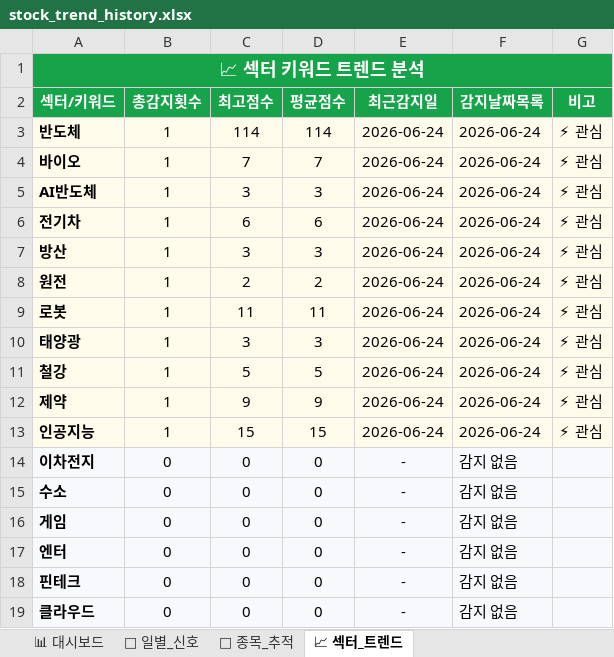
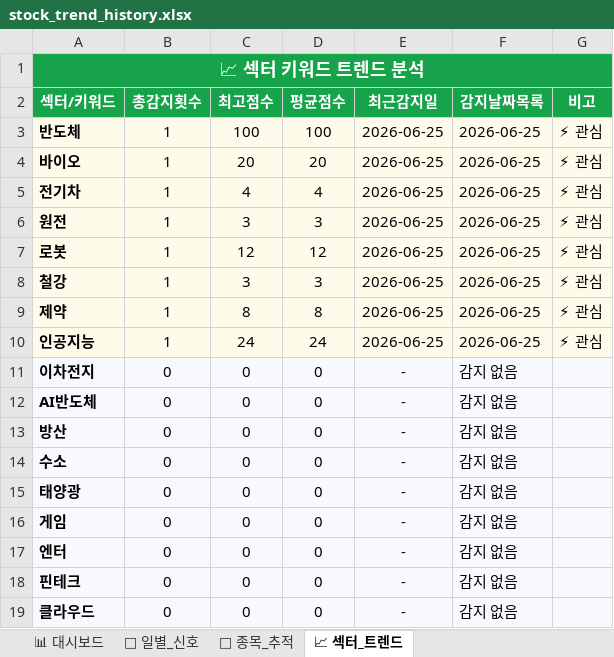
Before and after one commit to makitjung/stock-platform, an Excel workbook: trend/stock_trend_history.xlsx, sheet 📈 섹터_트렌드, drawn as a sheet; only a part is shown; values as stored, in another font and other column widths than the file's, no borders; removed rows and columns are numbered as before the commit, all else as after; the diff names each change by its address in the sheet, - before the commit and + after, or states it on an @@ line.

```diff
--- a/trend/stock_trend_history.xlsx (sheet 📈 섹터_트렌드)
+++ b/trend/stock_trend_history.xlsx (sheet 📈 섹터_트렌드)
-C3 (최고점수): 114
+C3 (최고점수): 100
-D3 (평균점수): 114
+D3 (평균점수): 100
-E3:E4 (최근감지일): 2026-06-24
+E3:E4 (최근감지일): 2026-06-25
-F3:F4 (감지날짜목록): 2026-06-24
+F3:F4 (감지날짜목록): 2026-06-25
-C4 (최고점수): 7
+C4 (최고점수): 20
-D4 (평균점수): 7
+D4 (평균점수): 20
-row 5: AI반도체 | 1 | 3 | 3 | 2026-06-24 | 2026-06-24 | ⚡ 관심
-C5 (최고점수): 6
+C5 (최고점수): 4
-D5 (평균점수): 6
+D5 (평균점수): 4
-E5 (최근감지일): 2026-06-24
+E5 (최근감지일): 2026-06-25
-F5 (감지날짜목록): 2026-06-24
+F5 (감지날짜목록): 2026-06-25
-row 7: 방산 | 1 | 3 | 3 | 2026-06-24 | 2026-06-24 | ⚡ 관심
-C6 (최고점수): 2
+C6 (최고점수): 3
-D6 (평균점수): 2
+D6 (평균점수): 3
-E6:E7 (최근감지일): 2026-06-24
+E6:E7 (최근감지일): 2026-06-25
-F6:F7 (감지날짜목록): 2026-06-24
+F6:F7 (감지날짜목록): 2026-06-25
-C7 (최고점수): 11
+C7 (최고점수): 12
-D7 (평균점수): 11
+D7 (평균점수): 12
-row 10: 태양광 | 1 | 3 | 3 | 2026-06-24 | 2026-06-24 | ⚡ 관심
-C8 (최고점수): 5
+C8 (최고점수): 3
-D8 (평균점수): 5
+D8 (평균점수): 3
-E8:E10 (최근감지일): 2026-06-24
+E8:E10 (최근감지일): 2026-06-25
-F8:F10 (감지날짜목록): 2026-06-24
+F8:F10 (감지날짜목록): 2026-06-25
-C9 (최고점수): 9
+C9 (최고점수): 8
-D9 (평균점수): 9
+D9 (평균점수): 8
-C10 (최고점수): 15
+C10 (최고점수): 24
-D10 (평균점수): 15
+D10 (평균점수): 24
+row 12: AI반도체 | 0 | 0 | 0 | - | 감지 없음
+row 13: 방산 | 0 | 0 | 0 | - | 감지 없음
+row 15: 태양광 | 0 | 0 | 0 | - | 감지 없음
```
Also changed, not shown: sheet 🎯 종목_추적, sheet 📅 일별_신호, sheet 📊 대시보드, 52 other files.
